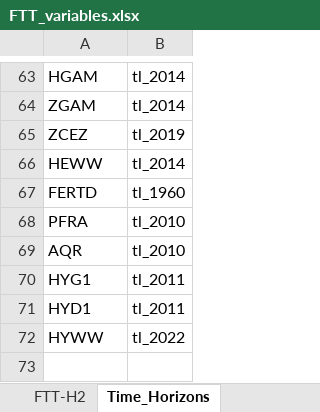
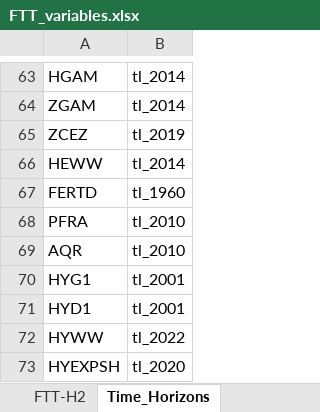
Before and after one commit to cpmodel/FTT_StandAlone, an Excel workbook: Inputs/_MasterFiles/FTT_variables.xlsx, sheet Time_Horizons, drawn as a sheet; only a part is shown, gaps mark what is left out; values as stored, in another font and other column widths than the file's, no borders; the diff names each change by its address in the sheet, - before the commit and + after, or states it on an @@ line.

```diff
--- a/Inputs/_MasterFiles/FTT_variables.xlsx (sheet Time_Horizons)
+++ b/Inputs/_MasterFiles/FTT_variables.xlsx (sheet Time_Horizons)
-B70:B71: tl_2011
+B70:B71: tl_2001
+row 73: HYEXPSH | tl_2020
```
Also changed, not shown: sheet FTT-H2, 6 other files.
